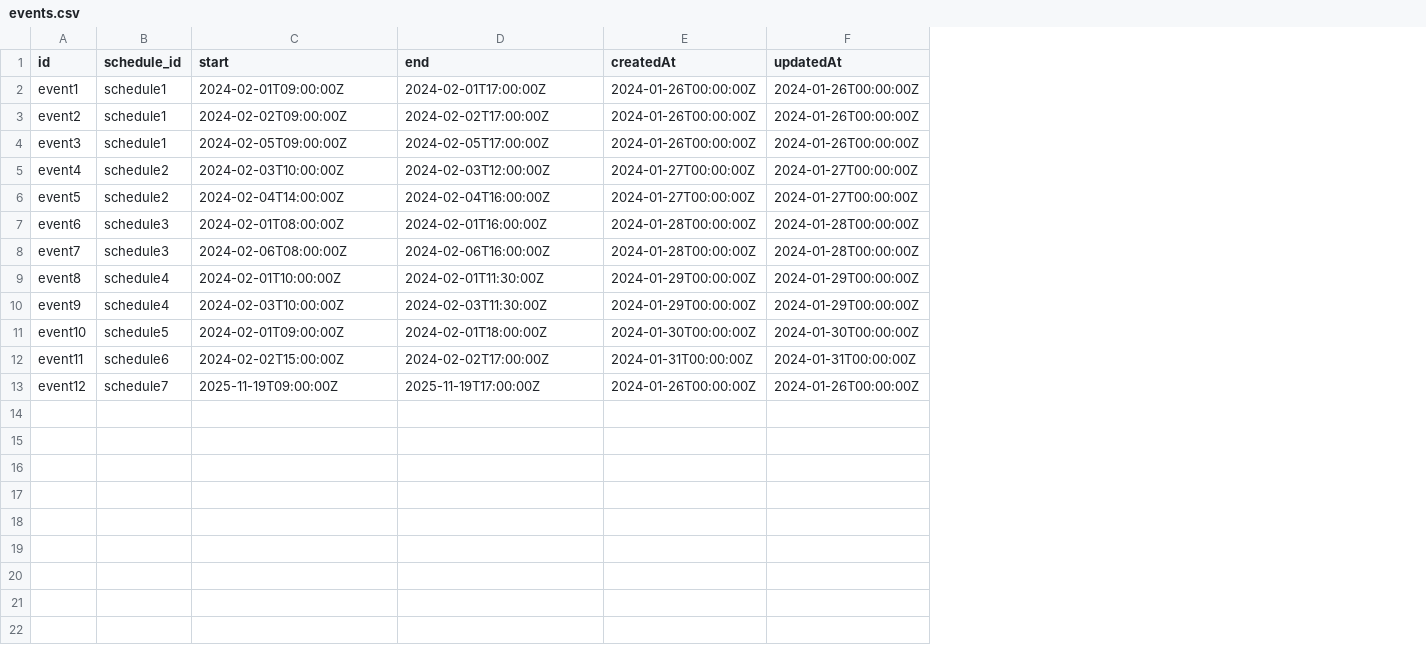
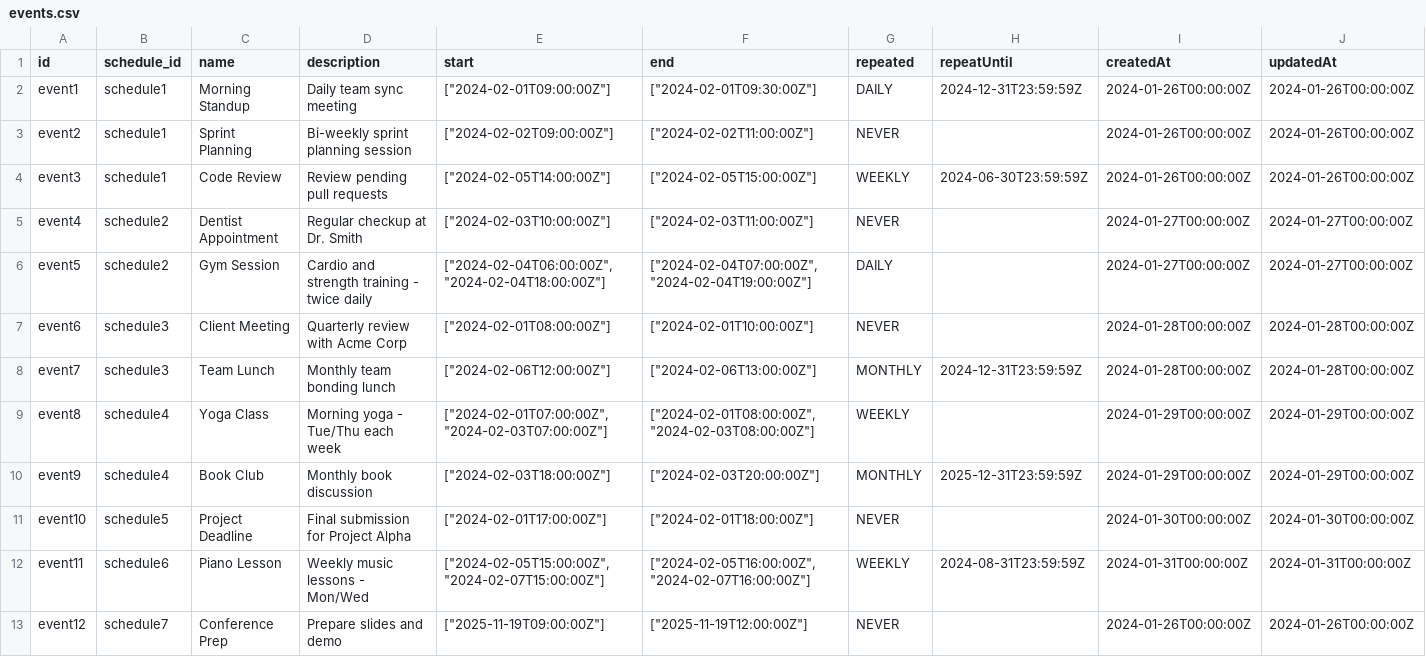
Before and after one commit to hankpharris/tempora-ai, a CSV file: prisma/seed-data/events.csv, drawn as a sheet; addresses are those after the commit; the diff names each change by its address in the sheet, - before the commit and + after, or states it on an @@ line.

Commit message:
corrected event scheme, still have a couple fixes

```diff
--- a/prisma/seed-data/events.csv
+++ b/prisma/seed-data/events.csv
+column C (name), rows 2-13: Morning Standup | Sprint Planning | Code Review | Dentist Appointment | Gym Session | Client Meeting | Team Lunch | Yoga Class | Book Club | Project Deadline | Piano Lesson | Conference Prep
+column D (description), rows 2-13: Daily team sync meeting | Bi-weekly sprint planning session | Review pending pull requests | Regular checkup at Dr. Smith | Cardio and strength training - twice daily | Quarterly review with Acme Corp | Monthly team bonding lunch | Morning yoga - Tue/Thu each week | Monthly book discussion | Final submission for Project Alpha | Weekly music lessons - Mon/Wed | Prepare slides and demo
+column G (repeated), rows 2-13: DAILY | NEVER | WEEKLY | NEVER | DAILY | NEVER | MONTHLY | WEEKLY | MONTHLY | NEVER | WEEKLY | NEVER
+column H (repeatUntil), rows 2-12: 2024-12-31T23:59:59Z |  | 2024-06-30T23:59:59Z |  |  |  | 2024-12-31T23:59:59Z |  | 2025-12-31T23:59:59Z |  | 2024-08-31T23:59:59Z
-E2 (start): 2024-02-01T09:00:00Z
+E2 (start): ["2024-02-01T09:00:00Z"]
-F2 (end): 2024-02-01T17:00:00Z
+F2 (end): ["2024-02-01T09:30:00Z"]
-E3 (start): 2024-02-02T09:00:00Z
+E3 (start): ["2024-02-02T09:00:00Z"]
-F3 (end): 2024-02-02T17:00:00Z
+F3 (end): ["2024-02-02T11:00:00Z"]
-E4 (start): 2024-02-05T09:00:00Z
+E4 (start): ["2024-02-05T14:00:00Z"]
-F4 (end): 2024-02-05T17:00:00Z
+F4 (end): ["2024-02-05T15:00:00Z"]
-E5 (start): 2024-02-03T10:00:00Z
+E5 (start): ["2024-02-03T10:00:00Z"]
-F5 (end): 2024-02-03T12:00:00Z
+F5 (end): ["2024-02-03T11:00:00Z"]
-E6 (start): 2024-02-04T14:00:00Z
+E6 (start): ["2024-02-04T06:00:00Z","2024-02-04T18:00:00Z"]
-F6 (end): 2024-02-04T16:00:00Z
+F6 (end): ["2024-02-04T07:00:00Z","2024-02-04T19:00:00Z"]
-E7 (start): 2024-02-01T08:00:00Z
+E7 (start): ["2024-02-01T08:00:00Z"]
-F7 (end): 2024-02-01T16:00:00Z
+F7 (end): ["2024-02-01T10:00:00Z"]
-E8 (start): 2024-02-06T08:00:00Z
+E8 (start): ["2024-02-06T12:00:00Z"]
-F8 (end): 2024-02-06T16:00:00Z
+F8 (end): ["2024-02-06T13:00:00Z"]
-E9 (start): 2024-02-01T10:00:00Z
+E9 (start): ["2024-02-01T07:00:00Z","2024-02-03T07:00:00Z"]
-F9 (end): 2024-02-01T11:30:00Z
+F9 (end): ["2024-02-01T08:00:00Z","2024-02-03T08:00:00Z"]
-E10 (start): 2024-02-03T10:00:00Z
+E10 (start): ["2024-02-03T18:00:00Z"]
-F10 (end): 2024-02-03T11:30:00Z
+F10 (end): ["2024-02-03T20:00:00Z"]
-E11 (start): 2024-02-01T09:00:00Z
+E11 (start): ["2024-02-01T17:00:00Z"]
-F11 (end): 2024-02-01T18:00:00Z
+F11 (end): ["2024-02-01T18:00:00Z"]
-E12 (start): 2024-02-02T15:00:00Z
+E12 (start): ["2024-02-05T15:00:00Z","2024-02-07T15:00:00Z"]
-F12 (end): 2024-02-02T17:00:00Z
+F12 (end): ["2024-02-05T16:00:00Z","2024-02-07T16:00:00Z"]
-E13 (start): 2025-11-19T09:00:00Z
+E13 (start): ["2025-11-19T09:00:00Z"]
-F13 (end): 2025-11-19T17:00:00Z
+F13 (end): ["2025-11-19T12:00:00Z"]
```
Also changed, not shown: 11 other files.
